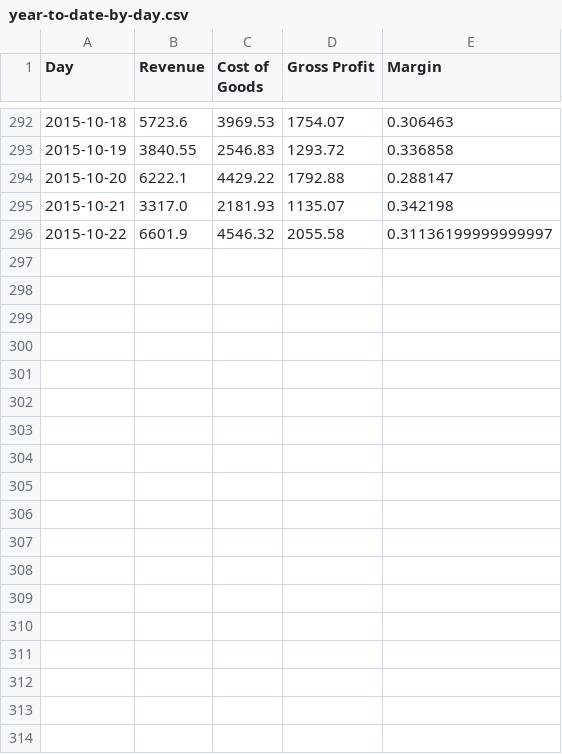
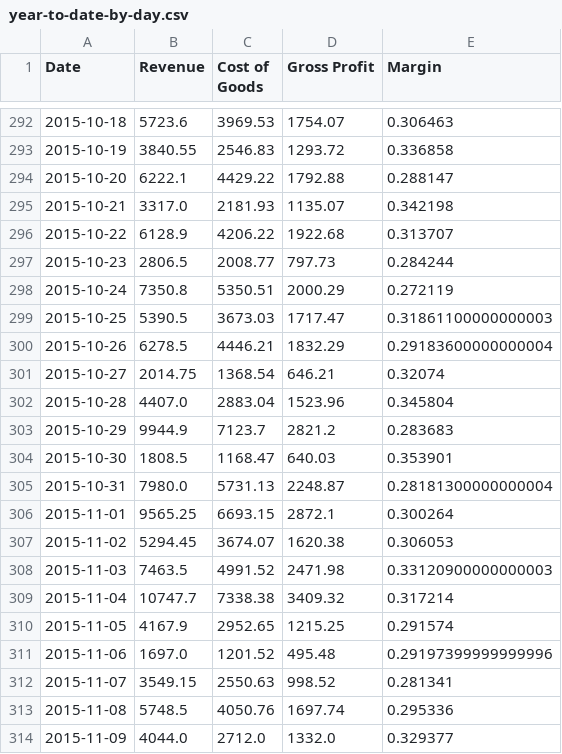
Before and after one commit to abakir/NGS, a CSV file: 12_dashboard tables/year-to-date-by-day/year-to-date-by-day.csv, drawn as a sheet; only a part is shown, gaps mark what is left out; the diff covers the shown part only.

```diff
--- a/12_dashboard tables/year-to-date-by-day/year-to-date-by-day.csv
+++ b/12_dashboard tables/year-to-date-by-day/year-to-date-by-day.csv
@@ -1 +1 @@
-Day,Revenue,Cost of Goods,Gross Profit,Margin
+Date,Revenue,Cost of Goods,Gross Profit,Margin
@@ -295,2 +295,20 @@ Day,Revenue,Cost of Goods,Gross Profit,Margin
 2015-10-21,3317.0,2181.93,1135.07,0.342198
-2015-10-22,6601.9,4546.32,2055.58,0.31136199999999997
+2015-10-22,6128.9,4206.22,1922.68,0.313707
+2015-10-23,2806.5,2008.77,797.73,0.284244
+2015-10-24,7350.8,5350.51,2000.29,0.272119
+2015-10-25,5390.5,3673.03,1717.47,0.31861100000000003
+2015-10-26,6278.5,4446.21,1832.29,0.29183600000000004
+2015-10-27,2014.75,1368.54,646.21,0.32074
+2015-10-28,4407.0,2883.04,1523.96,0.345804
+2015-10-29,9944.9,7123.7,2821.2,0.283683
+2015-10-30,1808.5,1168.47,640.03,0.353901
+2015-10-31,7980.0,5731.13,2248.87,0.28181300000000004
+2015-11-01,9565.25,6693.15,2872.1,0.300264
+2015-11-02,5294.45,3674.07,1620.38,0.306053
+2015-11-03,7463.5,4991.52,2471.98,0.33120900000000003
+2015-11-04,10747.7,7338.38,3409.32,0.317214
+2015-11-05,4167.9,2952.65,1215.25,0.291574
+2015-11-06,1697.0,1201.52,495.48,0.29197399999999996
+2015-11-07,3549.15,2550.63,998.52,0.281341
+2015-11-08,5748.5,4050.76,1697.74,0.295336
+2015-11-09,4044.0,2712.0,1332.0,0.329377
```
Also changed, not shown: 16 added rows elsewhere in this file, 12_dashboard tables/customers_table/customers_segments.csv, 12_dashboard tables/customers_table/frequency.csv, 33 other files.
